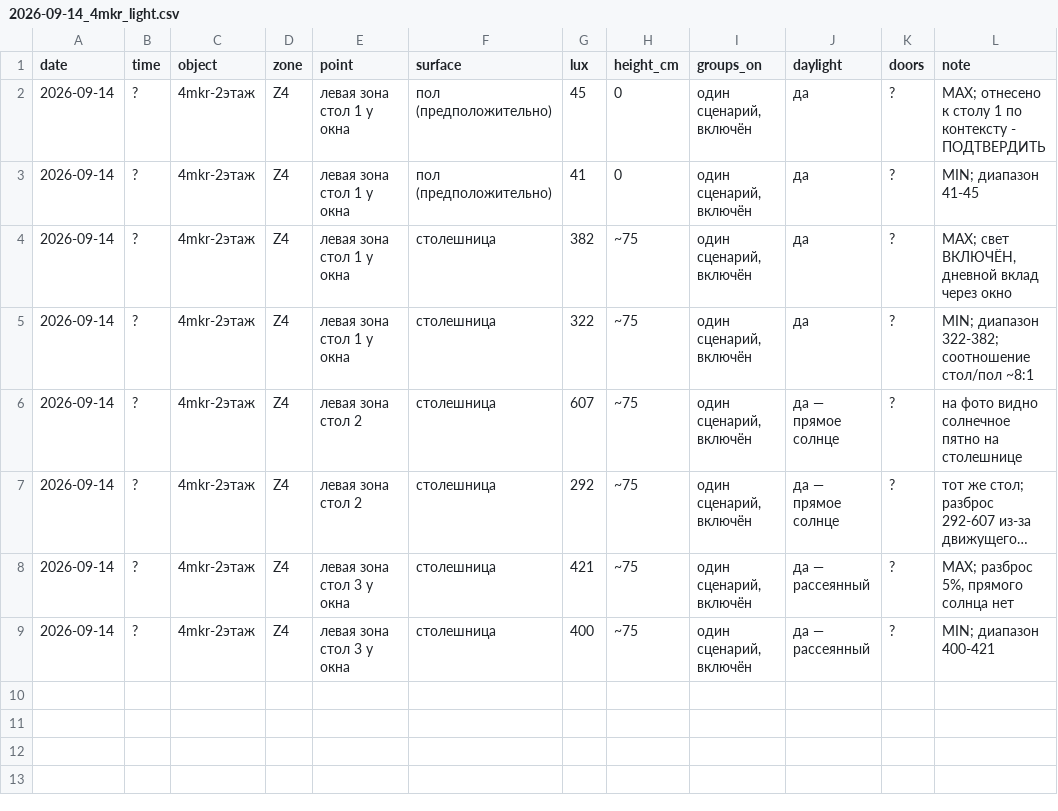
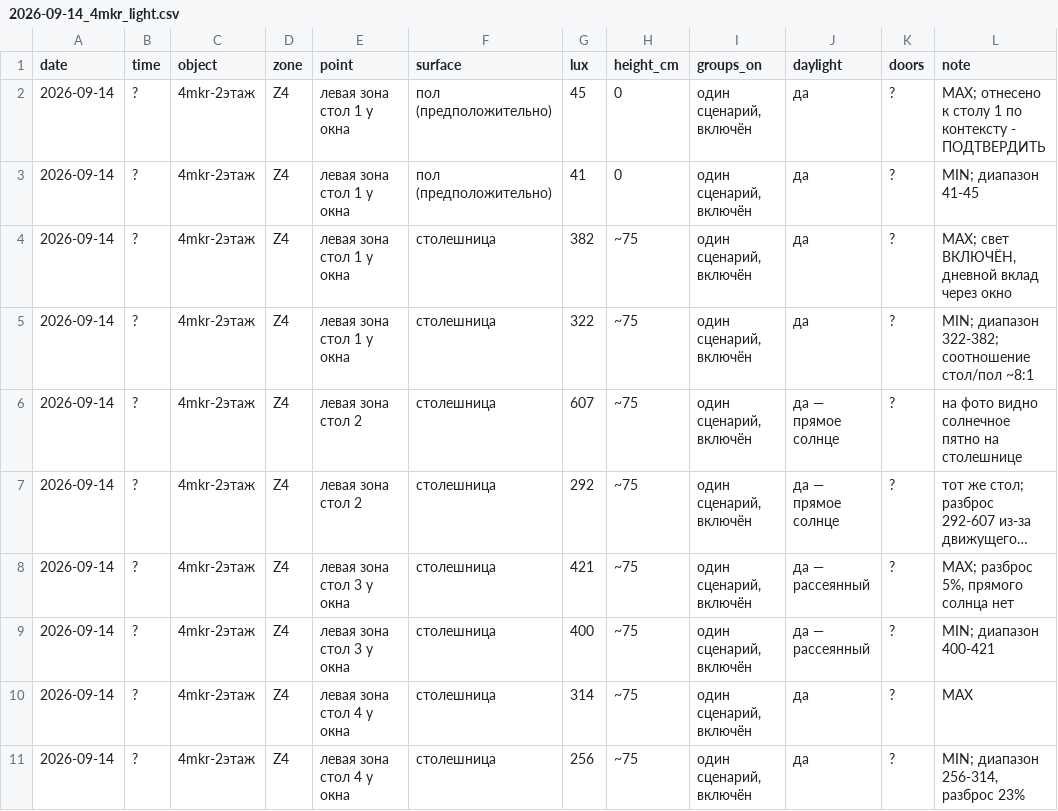
Before and after one commit to Asanov17-art/My-project, a CSV file: chechil-sensory-os/measurements/2026-09-14_4mkr_light.csv, drawn as a sheet; long unchanged cells end in ….

```diff
--- a/chechil-sensory-os/measurements/2026-09-14_4mkr_light.csv
+++ b/chechil-sensory-os/measurements/2026-09-14_4mkr_light.csv
@@ -9 +9,3 @@ date,time,object,zone,point,surface,lux,height_cm,groups_on,daylight,doors,note
 2026-09-14,?,4mkr-2этаж,Z4,левая зона стол 3 у окна,столешница,400,~75,"один сценарий, включён",да — рассеянный,?,"MIN; диапазон 400-421"
+2026-09-14,?,4mkr-2этаж,Z4,левая зона стол 4 у окна,столешница,314,~75,"один сценарий, включён",да,?,"MAX"
+2026-09-14,?,4mkr-2этаж,Z4,левая зона стол 4 у окна,столешница,256,~75,"один сценарий, включён",да,?,"MIN; диапазон 256-314, разброс 23%"
```
